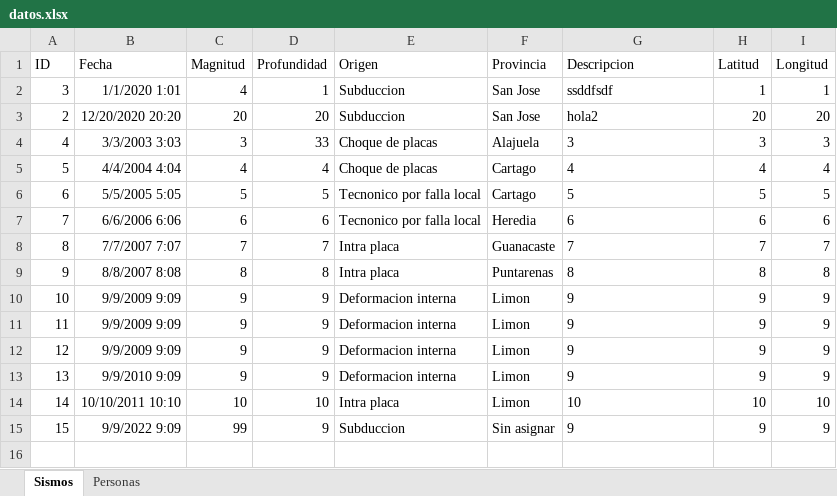
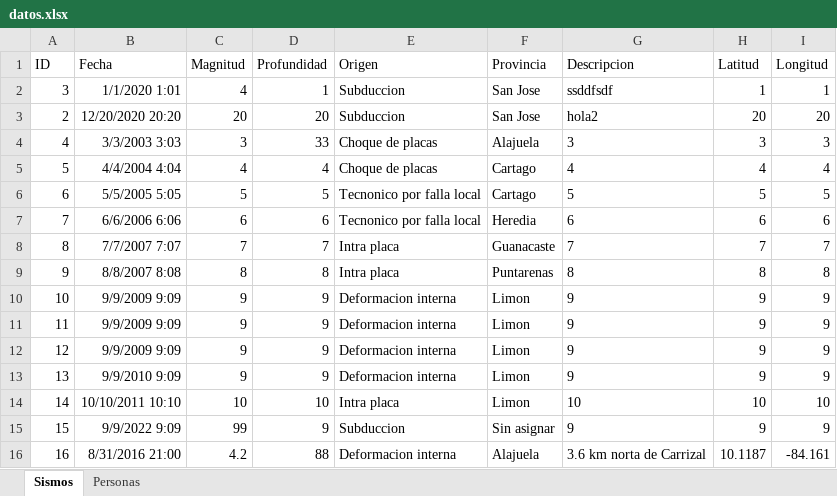
Before and after one commit to Dean-SF/Proyecto-Poo-1, an Excel workbook: Codigo/src/principal/datos.xlsx, sheet Sismos, drawn as a sheet; values as stored, in another font and other column widths than the file's, no borders; the diff names each change by its address in the sheet, - before the commit and + after, or states it on an @@ line.

Commit message:
Se arreglan errores de consistencia en el codigo

```diff
--- a/Codigo/src/principal/datos.xlsx (sheet Sismos)
+++ b/Codigo/src/principal/datos.xlsx (sheet Sismos)
+row 16: 16 | 8/31/2016 21:00 | 4.2 | 88 | Deformacion interna | Alajuela | 3.6 km norta de Carrizal | 10.1187 | -84.161
```
Also changed, not shown: 1 other file.
